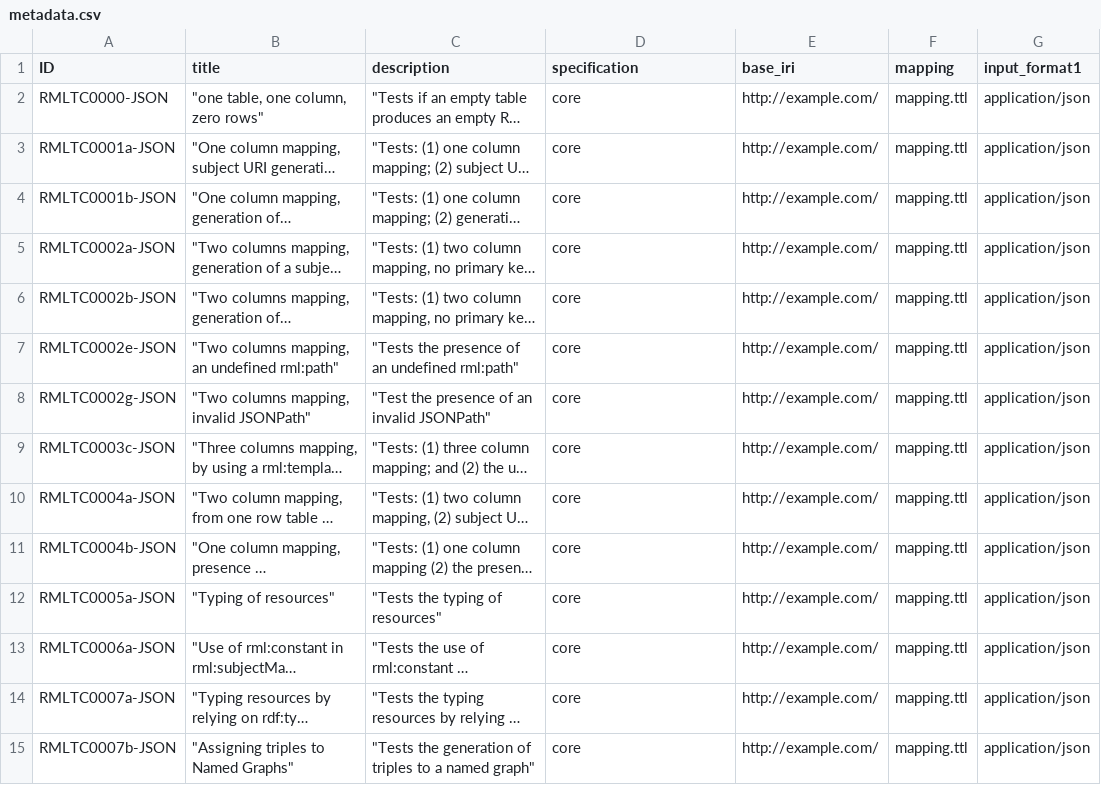
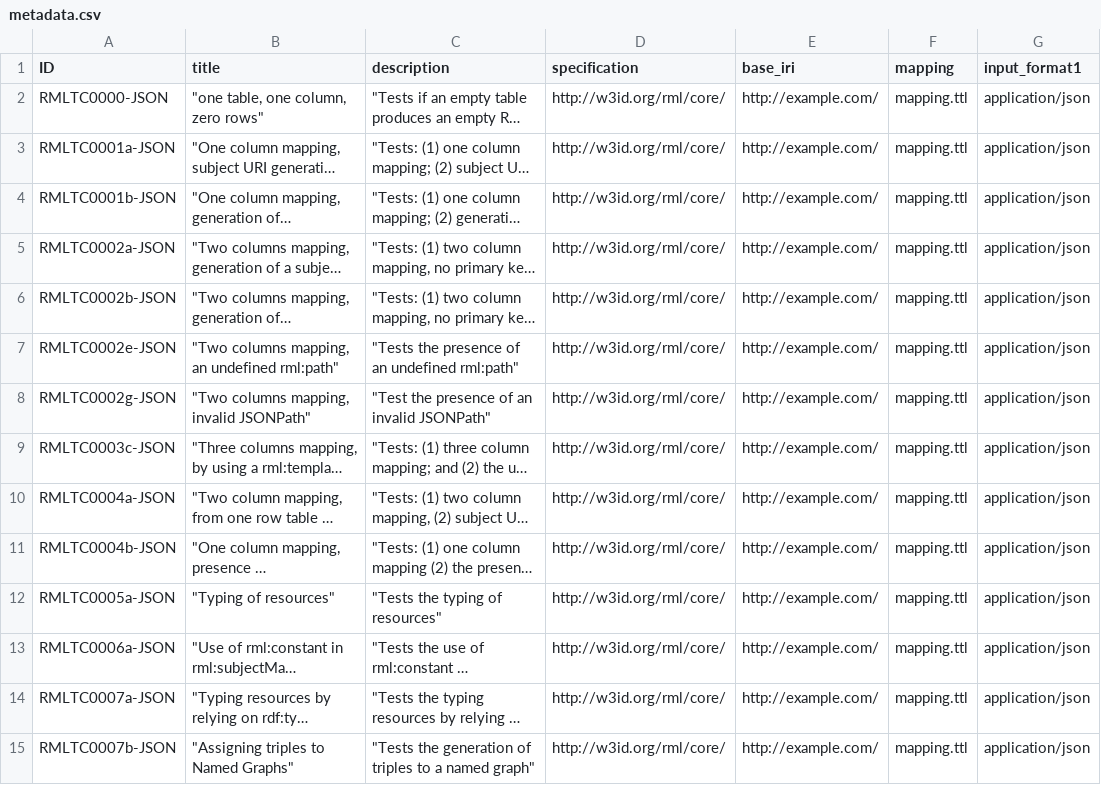
Before and after one commit to kg-construct/rml-core, a CSV file: test-cases/metadata.csv, drawn as a sheet; only a part is shown; long unchanged cells end in …; the diff covers the shown part only; the diff names each change by its address in the sheet, - before the commit and + after, or states it on an @@ line.

```diff
--- a/test-cases/metadata.csv
+++ b/test-cases/metadata.csv
-D2:D15 (specification): core
+D2:D15 (specification): http://w3id.org/rml/core/
```
Also changed, not shown: 66 edited cells elsewhere in this file, test-cases/descriptions.csv, 3 other files.
